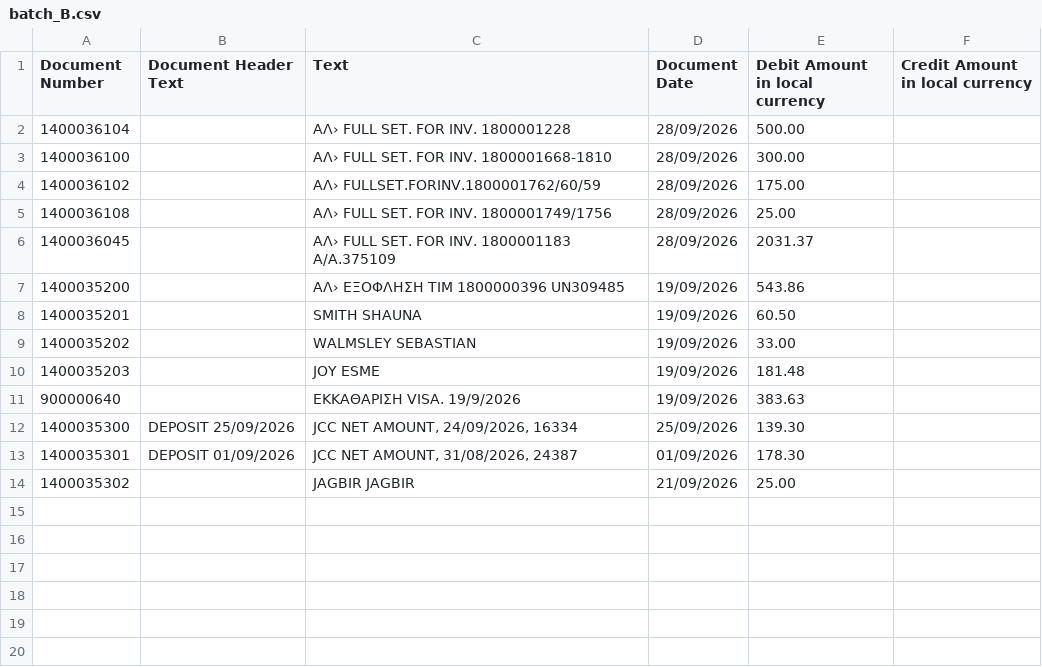
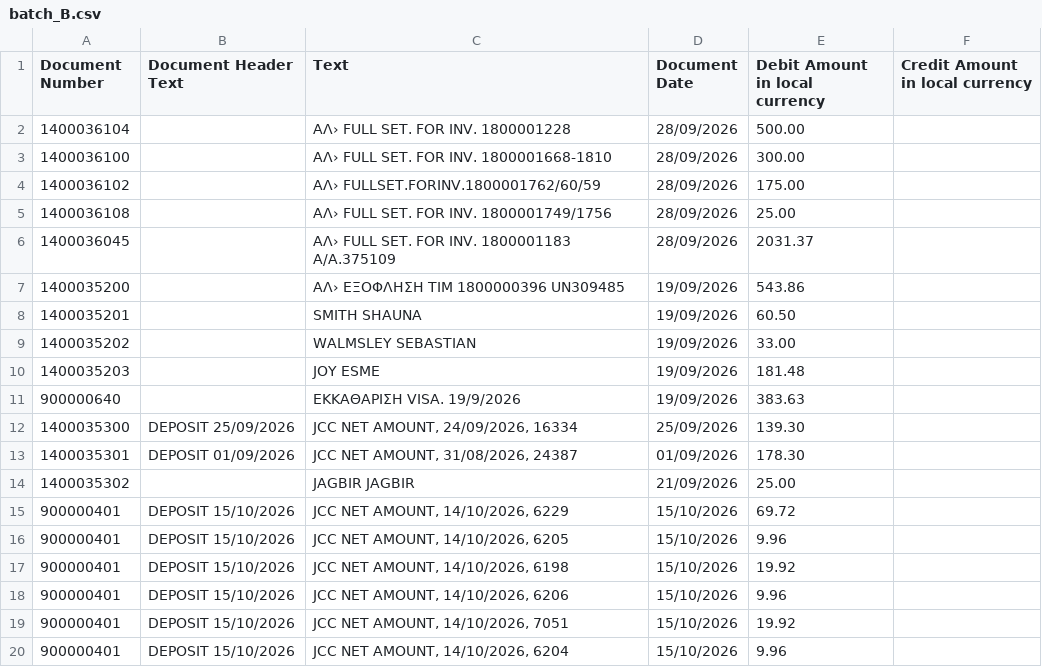
Before and after one commit to msouzou-debug/marsou, a CSV file: recon-tool/samples/batch_B.csv, drawn as a sheet; the diff names each change by its address in the sheet, - before the commit and + after, or states it on an @@ line.

```diff
--- a/recon-tool/samples/batch_B.csv
+++ b/recon-tool/samples/batch_B.csv
+row 15: 900000401 | DEPOSIT 15/10/2026 | JCC NET AMOUNT, 14/10/2026, 6229 | 15/10/2026 | 69.72
+row 16: 900000401 | DEPOSIT 15/10/2026 | JCC NET AMOUNT, 14/10/2026, 6205 | 15/10/2026 | 9.96
+row 17: 900000401 | DEPOSIT 15/10/2026 | JCC NET AMOUNT, 14/10/2026, 6198 | 15/10/2026 | 19.92
+row 18: 900000401 | DEPOSIT 15/10/2026 | JCC NET AMOUNT, 14/10/2026, 6206 | 15/10/2026 | 9.96
+row 19: 900000401 | DEPOSIT 15/10/2026 | JCC NET AMOUNT, 14/10/2026, 7051 | 15/10/2026 | 19.92
+row 20: 900000401 | DEPOSIT 15/10/2026 | JCC NET AMOUNT, 14/10/2026, 6204 | 15/10/2026 | 9.96
```
Also changed, not shown: recon-tool/samples/batch_A.csv, 7 other files.
